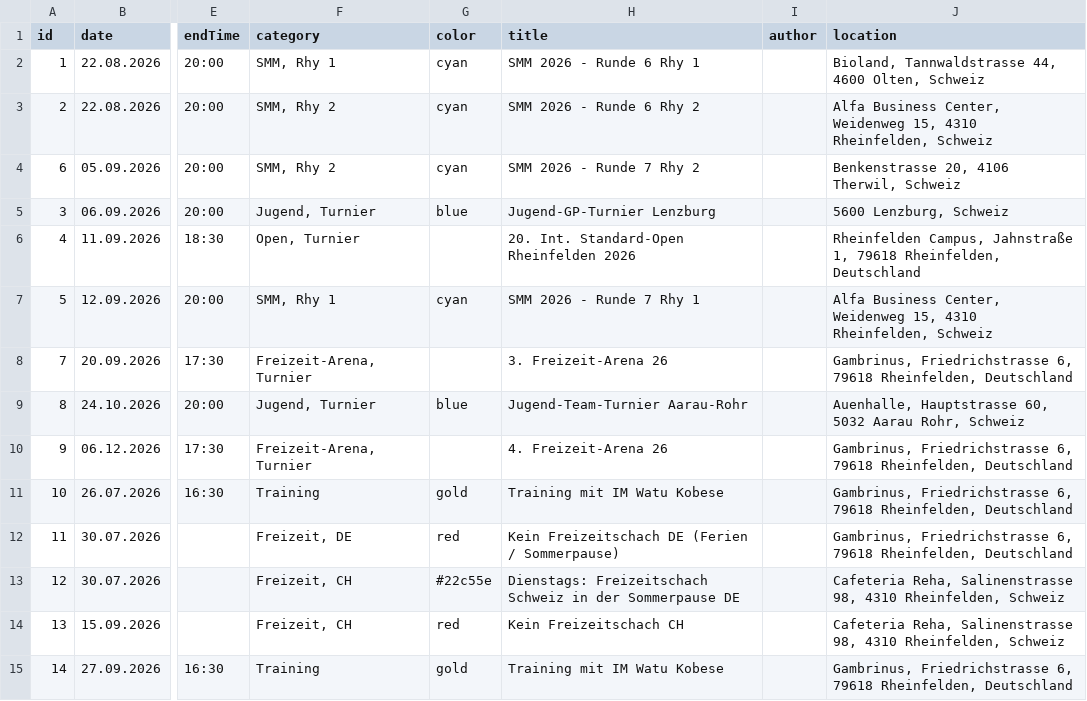
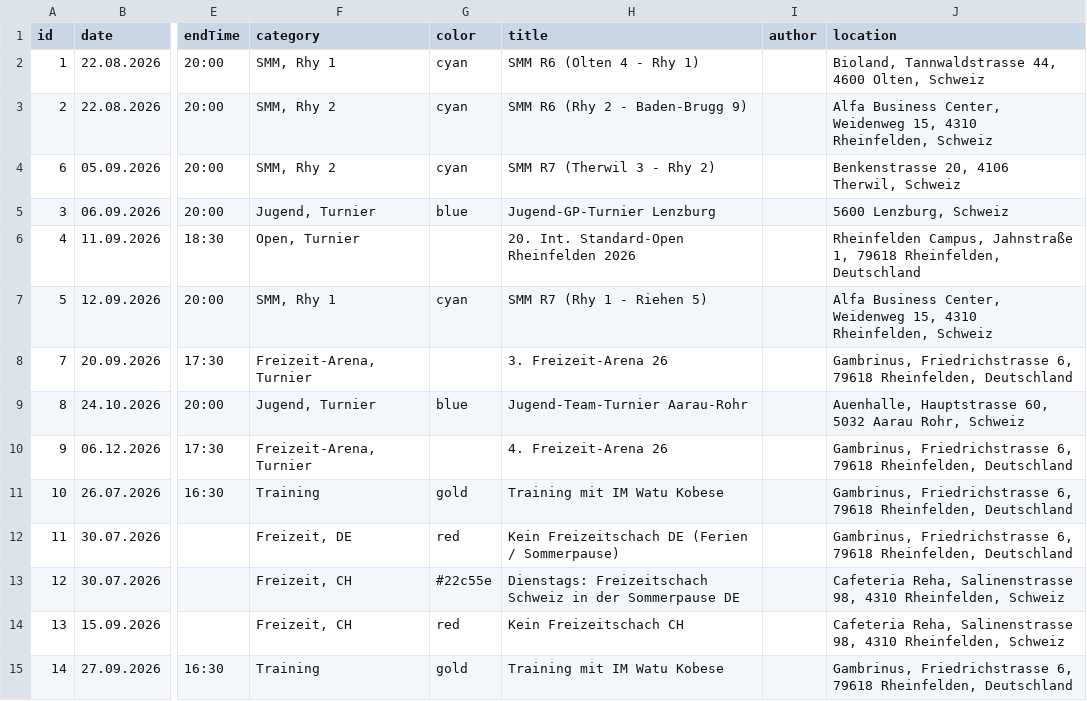
Before and after one commit to Schach-Rheinfelden/schach-rheinfelden.github.io, a CSV file: data/events.csv, drawn as a sheet; only a part is shown, gaps mark what is left out; the diff names each change by its address in the sheet, - before the commit and + after, or states it on an @@ line.

Commit message:
Auto-Update via Apps Script: data/events.csv

```diff
--- a/data/events.csv
+++ b/data/events.csv
-H2 (title): SMM 2026 - Runde 6 Rhy 1
+H2 (title): SMM R6 (Olten 4 - Rhy 1)
-H3 (title): SMM 2026 - Runde 6 Rhy 2
+H3 (title): SMM R6 (Rhy 2 - Baden-Brugg 9)
-H4 (title): SMM 2026 - Runde 7 Rhy 2
+H4 (title): SMM R7 (Therwil 3 - Rhy 2)
-H7 (title): SMM 2026 - Runde 7 Rhy 1
+H7 (title): SMM R7 (Rhy 1 - Riehen 5)
```
